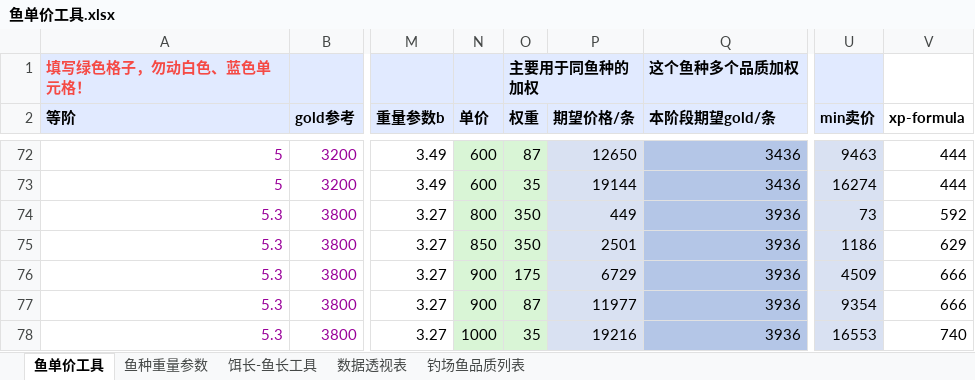
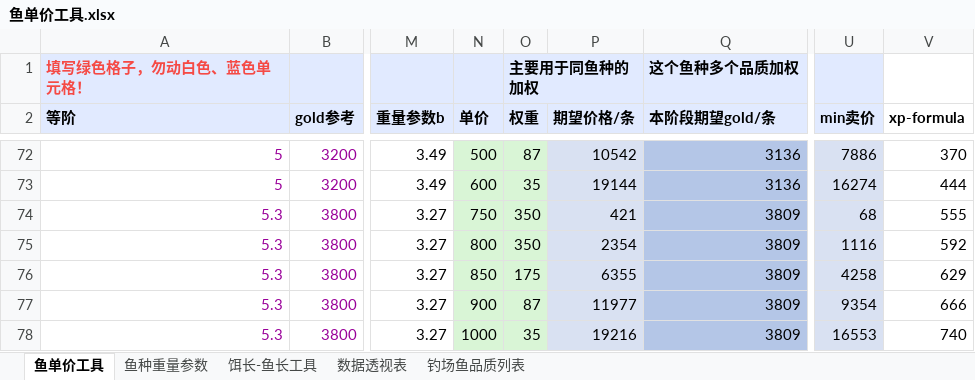
Before and after one commit to futouyiba/StatDemo, an Excel workbook: intermediateTables/鱼单价工具.xlsx, sheet 鱼单价工具, drawn as a sheet; only a part is shown, gaps mark what is left out; values as stored, in another font and other column widths than the file's, no borders; charts and pictures not drawn; the diff covers the shown part only; the diff names each change by its address in the sheet, - before the commit and + after, or states it on an @@ line.

```diff
--- a/intermediateTables/鱼单价工具.xlsx (sheet 鱼单价工具)
+++ b/intermediateTables/鱼单价工具.xlsx (sheet 鱼单价工具)
-N72 (单价): 600
+N72 (单价): 500
-P72 (期望价格/条): 12650
+P72 (期望价格/条): 10542
-Q72:Q73 (本阶段期望gold/条): 3436
+Q72:Q73 (本阶段期望gold/条): 3136
-U72 (min卖价): 9463
+U72 (min卖价): 7886
-V72 (xp-formula): 444
+V72 (xp-formula): 370
-N74 (单价): 800
+N74 (单价): 750
-P74 (期望价格/条): 449
+P74 (期望价格/条): 421
-Q74:Q78 (本阶段期望gold/条): 3936
+Q74:Q78 (本阶段期望gold/条): 3809
-U74 (min卖价): 73
+U74 (min卖价): 68
-V74 (xp-formula): 592
+V74 (xp-formula): 555
-N75 (单价): 850
+N75 (单价): 800
-P75 (期望价格/条): 2501
+P75 (期望价格/条): 2354
-U75 (min卖价): 1186
+U75 (min卖价): 1116
-V75 (xp-formula): 629
+V75 (xp-formula): 592
-N76 (单价): 900
+N76 (单价): 850
-P76 (期望价格/条): 6729
+P76 (期望价格/条): 6355
-U76 (min卖价): 4509
+U76 (min卖价): 4258
-V76 (xp-formula): 666
+V76 (xp-formula): 629
```
Also changed, not shown: 36 edited cells elsewhere in this sheet.
